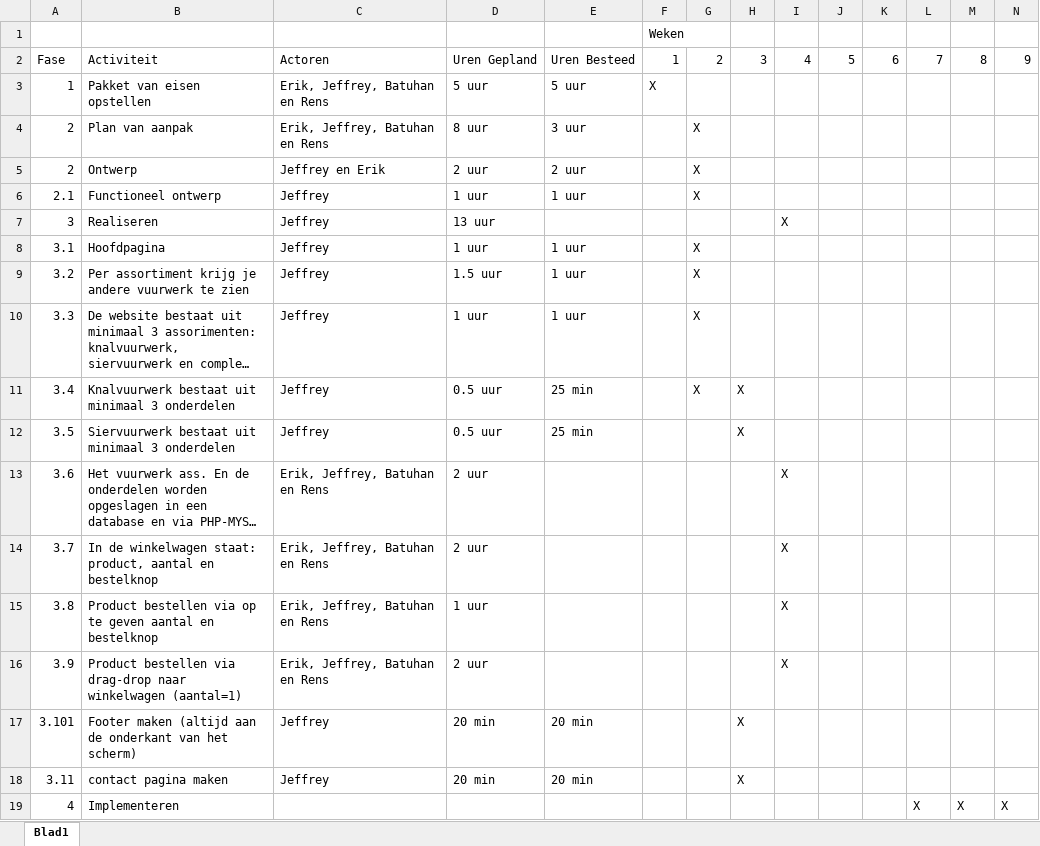
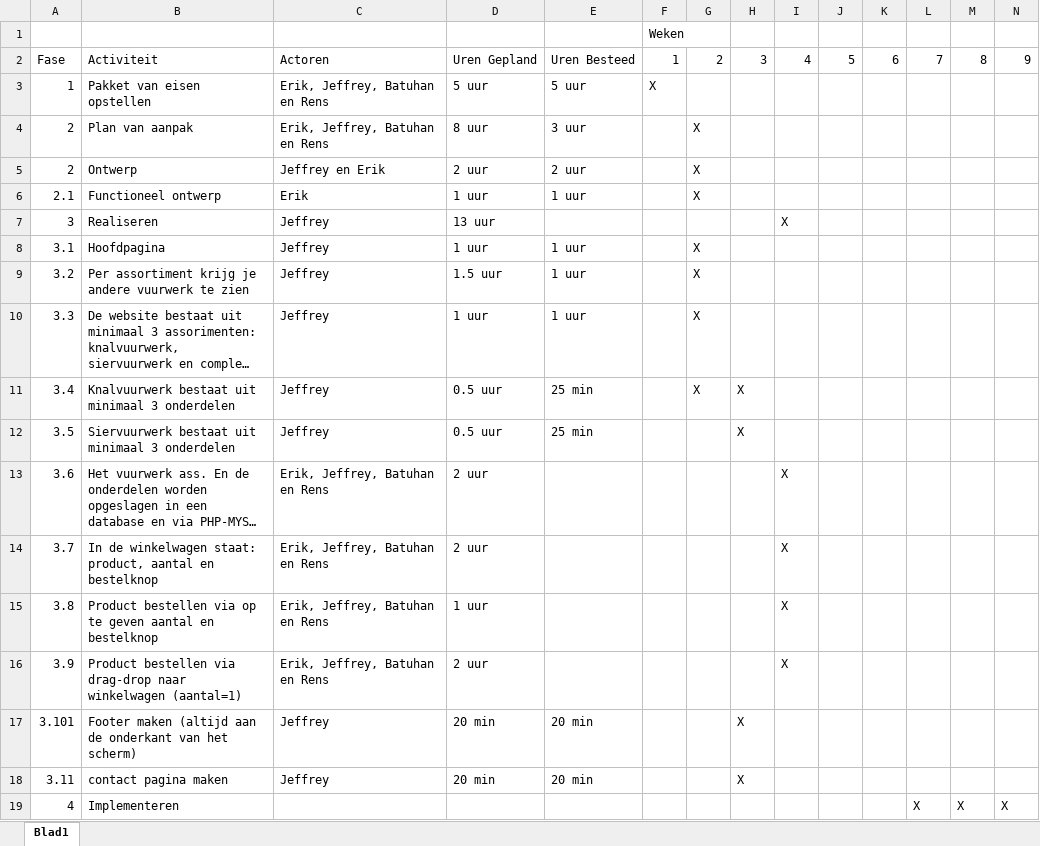
Before and after one commit to Memelord-I/Vuurwerkshop, an Excel workbook: Planning Vuurwerkshop.xlsx, sheet Blad1, drawn as a sheet; long unchanged cells end in …; values as stored, in another font and other column widths than the file's, no borders; the diff names each change by its address in the sheet, - before the commit and + after, or states it on an @@ line.

Commit message:
Add files via upload
Dit is V2 van de planning

```diff
--- a/Planning Vuurwerkshop.xlsx (sheet Blad1)
+++ b/Planning Vuurwerkshop.xlsx (sheet Blad1)
-C6: Jeffrey
+C6: Erik
```
